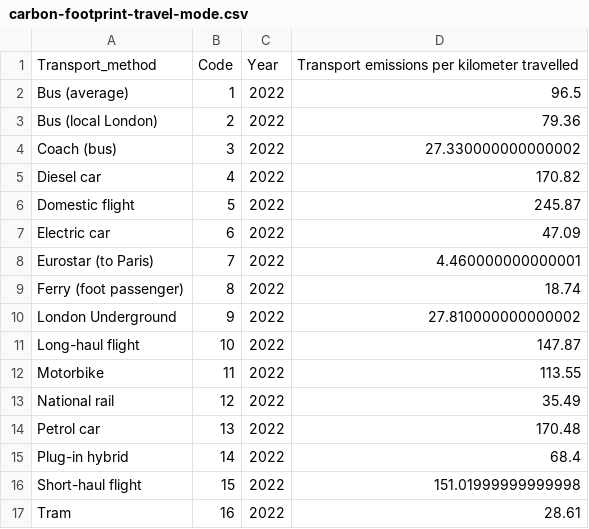
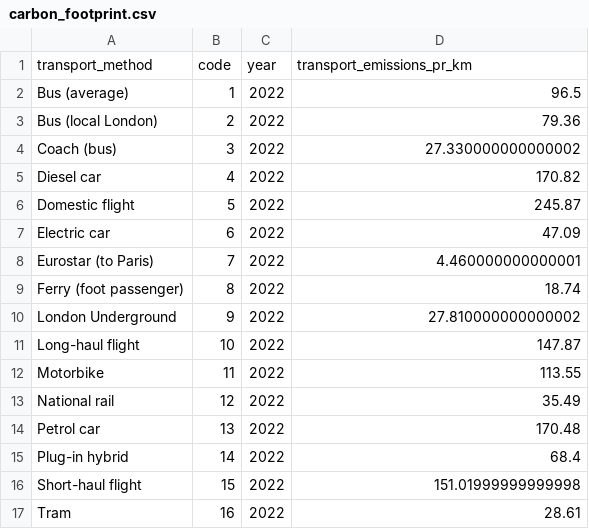
Before and after one commit to MagnusGregers/ITA4-Projekt, a CSV file: db/carbon_footprint.csv (was db/carbon-footprint-travel-mode.csv), drawn as a sheet; removed rows and columns are numbered as before the commit, all else as after; the diff names each change by its address in the sheet, - before the commit and + after, or states it on an @@ line.

Commit message:
carbon footprint csv file done, id's and title

```diff
--- a/db/carbon-footprint-travel-mode.csv
+++ b/db/carbon_footprint.csv
-row 1: Transport_method | Code | Year | Transport emissions per kilometer travelled
+row 1: transport_method | code | year | transport_emissions_pr_km
```
Also changed, not shown: 1 other file.
